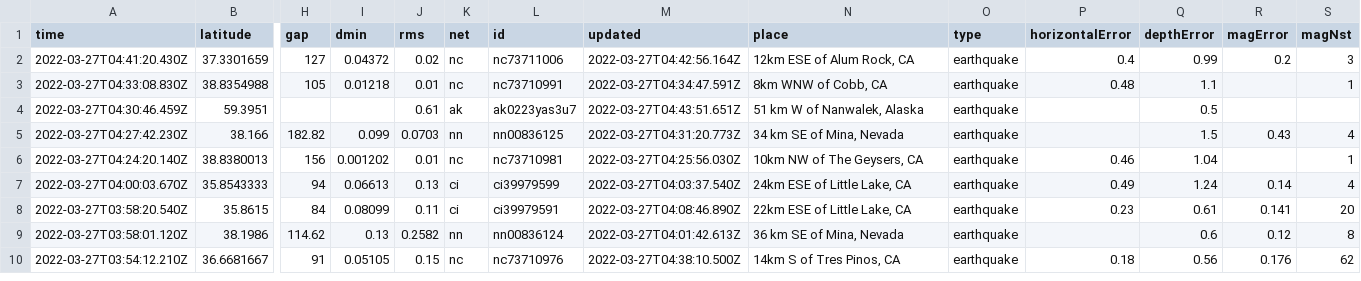
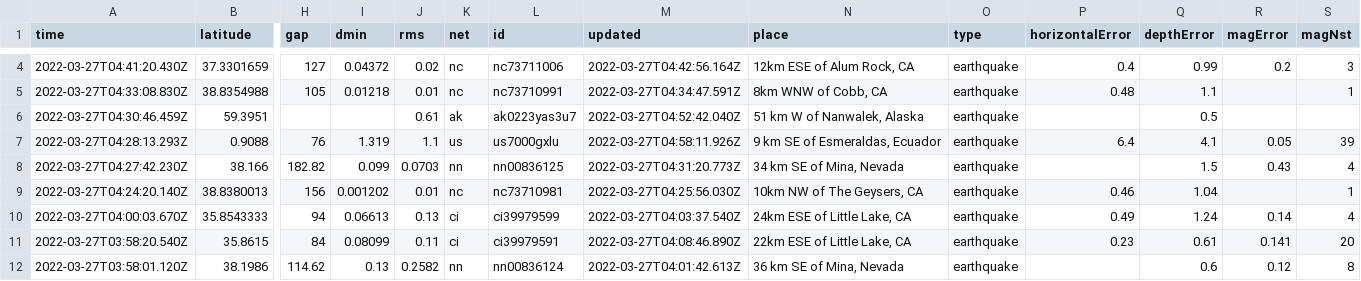
Before and after one commit to LauriNuoska/NICARharjoitus, a CSV file: usgs_current.csv, drawn as a sheet; only a part is shown, gaps mark what is left out; the shorter side is filled out with more unchanged rows; addresses are those after the commit; rows hold the shown columns only; the diff covers the shown part only; the diff names each change by its address in the sheet, - before the commit and + after, or states it on an @@ line.

```diff
--- a/usgs_current.csv
+++ b/usgs_current.csv
-M6 (updated): 2022-03-27T04:43:51.651Z
+M6 (updated): 2022-03-27T04:52:42.040Z
+row 7: 2022-03-27T04:28:13.293Z | 0.9088 | 76 | 1.319 | 1.1 | us | us7000gxlu | 2022-03-27T04:58:11.926Z | 9 km SE of Esmeraldas, Ecuador | earthquake | 6.4 | 4.1 | 0.05 | 39
```
Also changed, not shown: 2 added rows, 2 removed rows and 11 edited cells elsewhere in this file, 1 other file.
